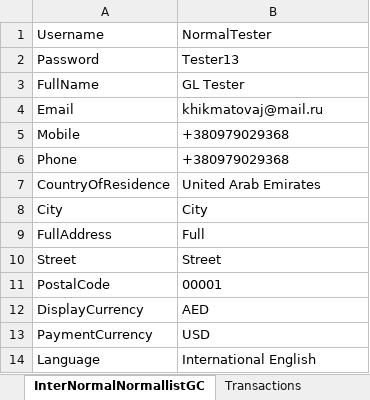
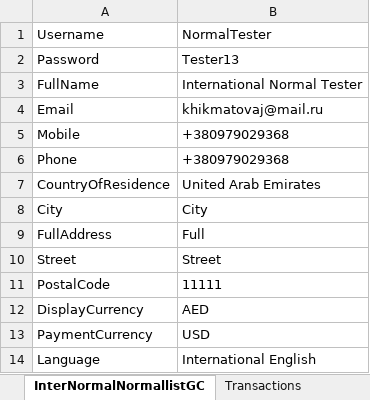
Before and after one commit to Sannichi/workTemp, an Excel workbook: NymgoUsers.xlsx, sheet InterNormalNormallistGC, drawn as a sheet; values as stored, in another font and other column widths than the file's, no borders; the diff names each change by its address in the sheet, - before the commit and + after, or states it on an @@ line.

Commit message:
Inter users data added
Inter users data added

```diff
--- a/NymgoUsers.xlsx (sheet InterNormalNormallistGC)
+++ b/NymgoUsers.xlsx (sheet InterNormalNormallistGC)
-B3: GL Tester
+B3: International Normal Tester
-B11: 00001
+B11: 11111
```
Also changed, not shown: sheet TestAccountsInfo, other sheet tabs, 5 other files.
